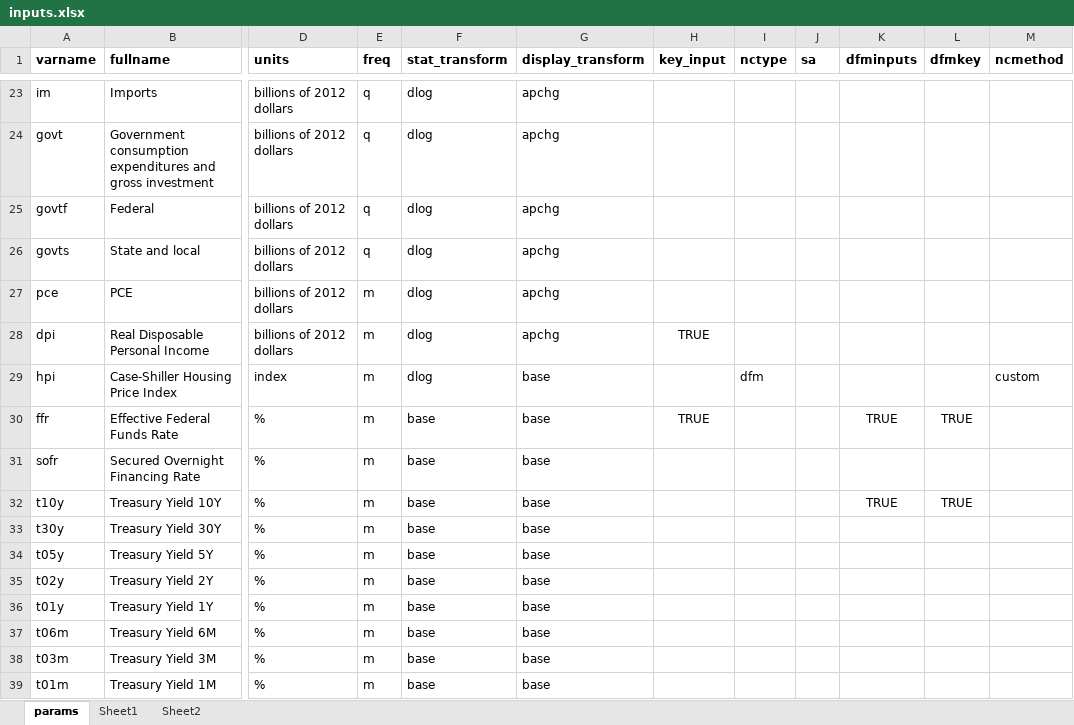
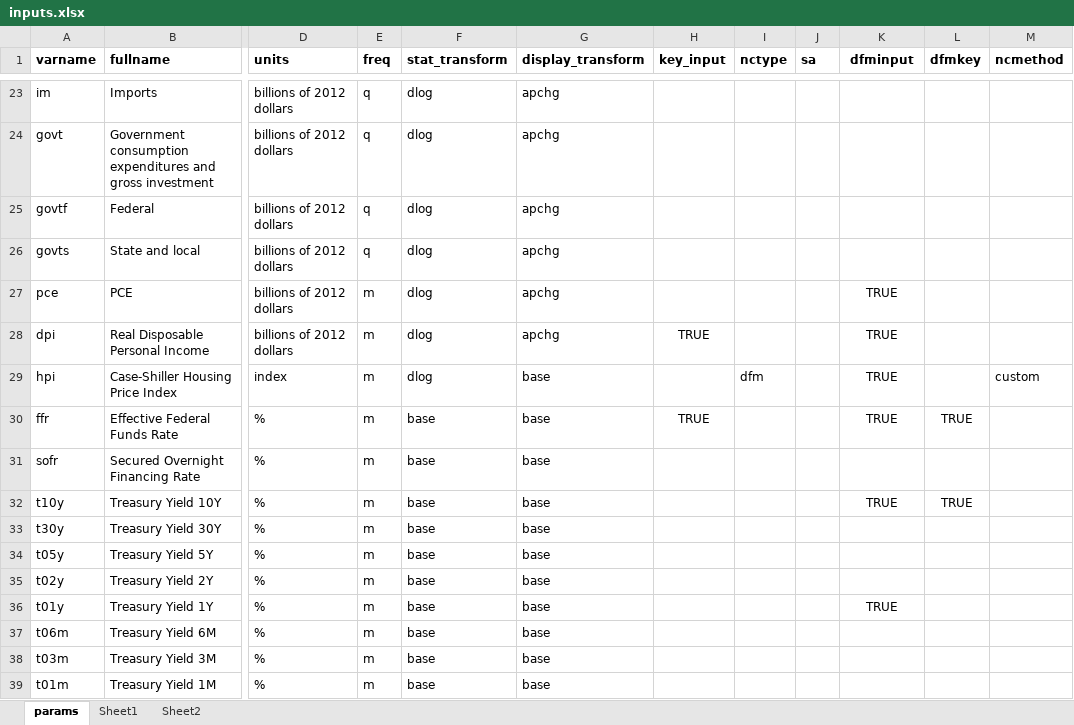
Before and after one commit to cmefi/econforecasting-r, an Excel workbook: inputs.xlsx, sheet params, drawn as a sheet; only a part is shown, gaps mark what is left out; values as stored, in another font and other column widths than the file's, no borders; table styles not drawn; the diff names each change by its address in the sheet, - before the commit and + after, or states it on an @@ line.

```diff
--- a/inputs.xlsx (sheet params)
+++ b/inputs.xlsx (sheet params)
-K1: dfminputs
+K1: dfminput
-K27:K29 (dfminput): (empty)
+K27:K29 (dfminput): TRUE
-K36 (dfminput): (empty)
+K36 (dfminput): TRUE
```
Also changed, not shown: 11 other files.
